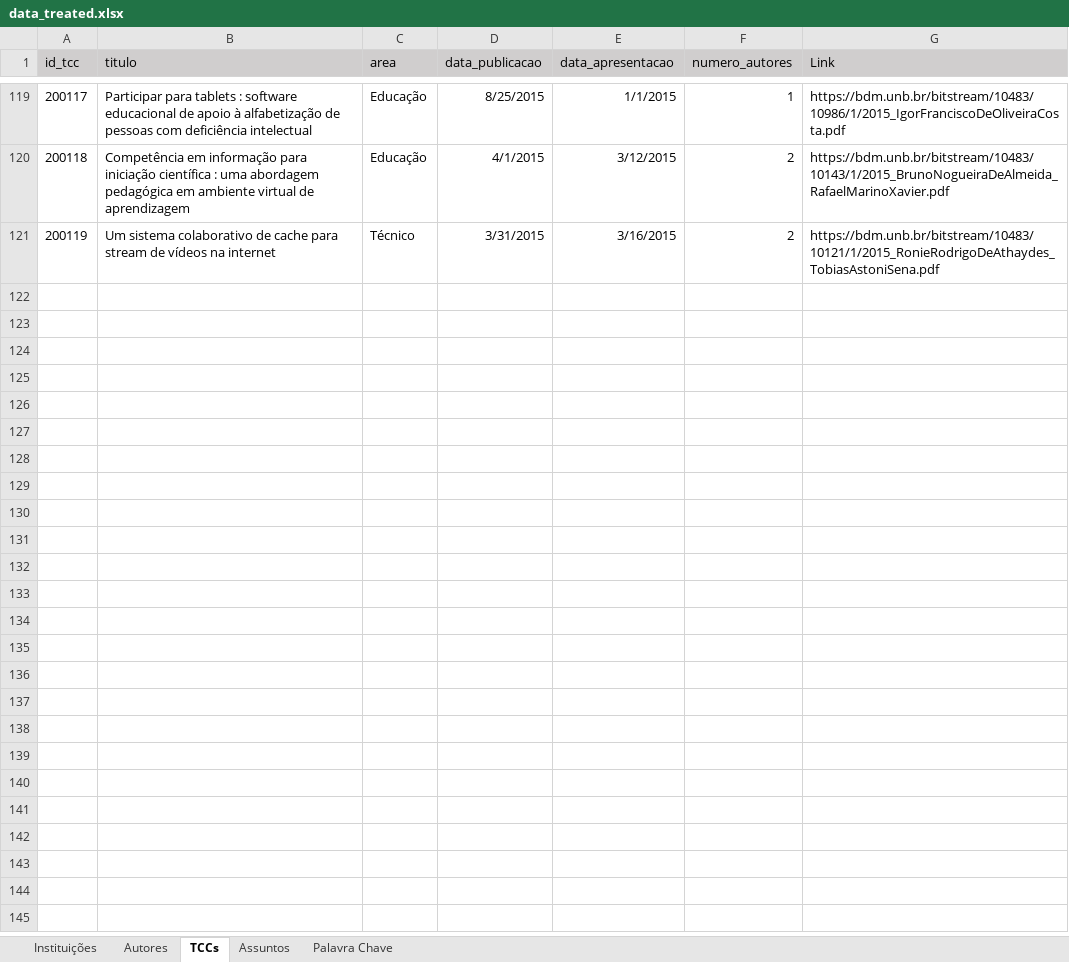
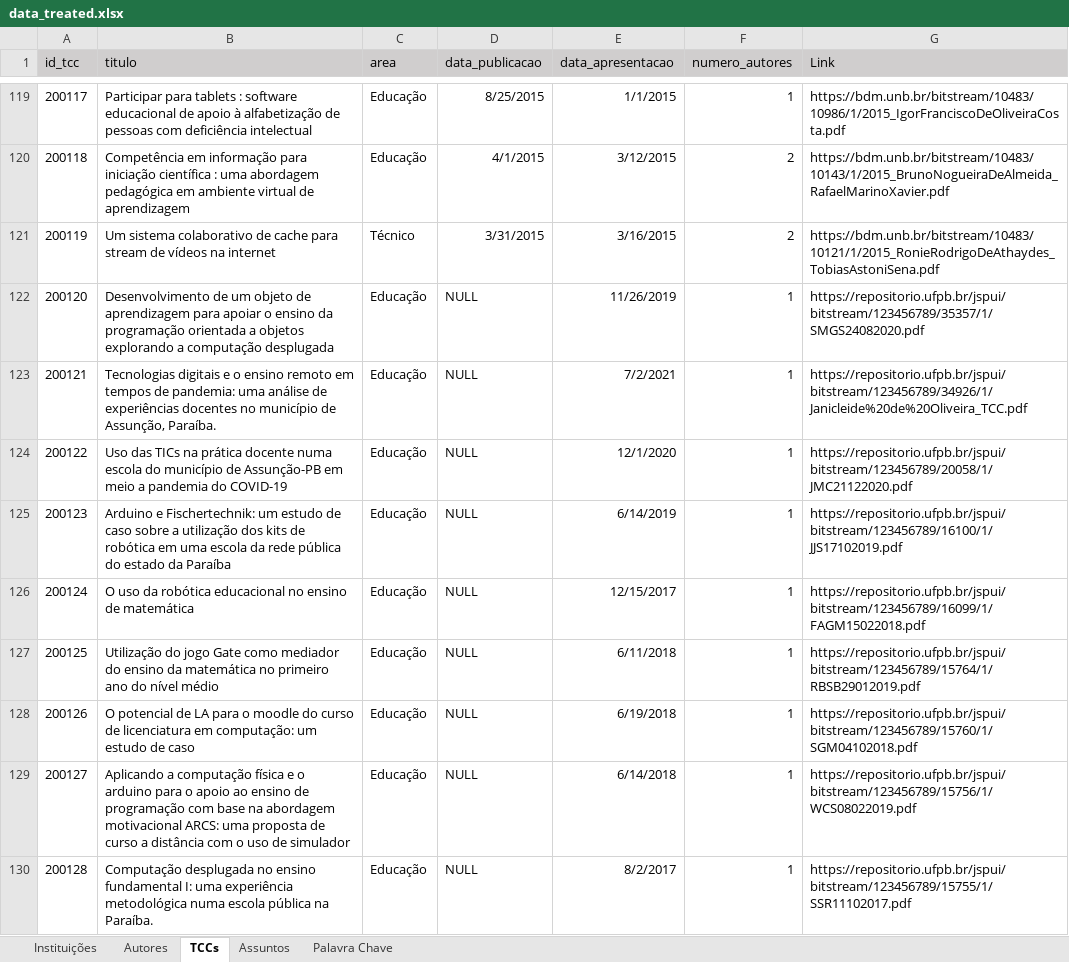
Before and after one commit to Geilsondss/Fluxo_da_Comunicacao_Cientifica_Lic_Comp, an Excel workbook: Data/data_treated.xlsx, sheet TCCs, drawn as a sheet; only a part is shown, gaps mark what is left out; values as stored, in another font and other column widths than the file's, no borders; the diff covers the shown part only; the diff names each change by its address in the sheet, - before the commit and + after, or states it on an @@ line.

Commit message:
Dados tratados da UFPB coletado no dia 02/08/25
Dados tratados da UFPB coletado no dia 02/08/25 do curso de Computação na modalidade a distância

```diff
--- a/Data/data_treated.xlsx (sheet TCCs)
+++ b/Data/data_treated.xlsx (sheet TCCs)
+row 122: 200120 | Desenvolvimento de um objeto de aprendizagem para apoiar o ensino da programação orientada a objetos explorando a computação desplugada | Educação | NULL | 11/26/2019 | 1 | https://repositorio.ufpb.br/jspui/bitstream/123456789/35357/1/SMGS24082020.pdf
+row 123: 200121 | Tecnologias digitais e o ensino remoto em tempos de pandemia: uma análise de experiências docentes no município de Assunção, Paraíba. | Educação | NULL | 7/2/2021 | 1 | https://repositorio.ufpb.br/jspui/bitstream/123456789/34926/1/Janicleide%20de%20Oliveira_TCC.pdf
+row 124: 200122 | Uso das TICs na prática docente numa escola do município de Assunção-PB em meio a pandemia do COVID-19 | Educação | NULL | 12/1/2020 | 1 | https://repositorio.ufpb.br/jspui/bitstream/123456789/20058/1/JMC21122020.pdf
+row 125: 200123 | Arduino e Fischertechnik: um estudo de caso sobre a utilização dos kits de robótica em uma escola da rede pública do estado da Paraíba | Educação | NULL | 6/14/2019 | 1 | https://repositorio.ufpb.br/jspui/bitstream/123456789/16100/1/JJS17102019.pdf
+row 126: 200124 | O uso da robótica educacional no ensino de matemática | Educação | NULL | 12/15/2017 | 1 | https://repositorio.ufpb.br/jspui/bitstream/123456789/16099/1/FAGM15022018.pdf
+row 127: 200125 | Utilização do jogo Gate como mediador do ensino da matemática no primeiro ano do nível médio | Educação | NULL | 6/11/2018 | 1 | https://repositorio.ufpb.br/jspui/bitstream/123456789/15764/1/RBSB29012019.pdf
+row 128: 200126 | O potencial de LA para o moodle do curso de licenciatura em computação: um estudo de caso | Educação | NULL | 6/19/2018 | 1 | https://repositorio.ufpb.br/jspui/bitstream/123456789/15760/1/SGM04102018.pdf
+row 129: 200127 | Aplicando a computação física e o arduino para o apoio ao ensino de programação com base na abordagem motivacional ARCS: uma proposta de curso a distância com o uso de simulador | Educação | NULL | 6/14/2018 | 1 | https://repositorio.ufpb.br/jspui/bitstream/123456789/15756/1/WCS08022019.pdf
+row 130: 200128 | Computação desplugada no ensino fundamental I: uma experiência metodológica numa escola pública na Paraíba. | Educação | NULL | 8/2/2017 | 1 | https://repositorio.ufpb.br/jspui/bitstream/123456789/15755/1/SSR11102017.pdf
```
Also changed, not shown: 8 added rows elsewhere in this sheet, sheet Palavra Chave, sheet Autores, sheet Instituições.
